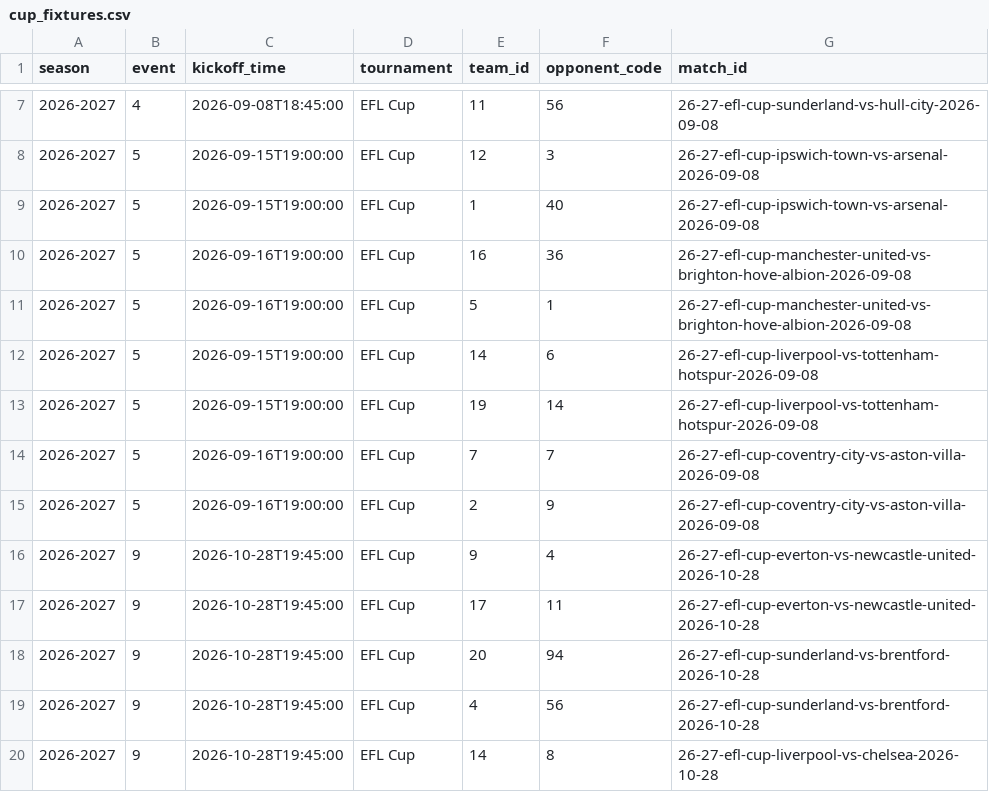
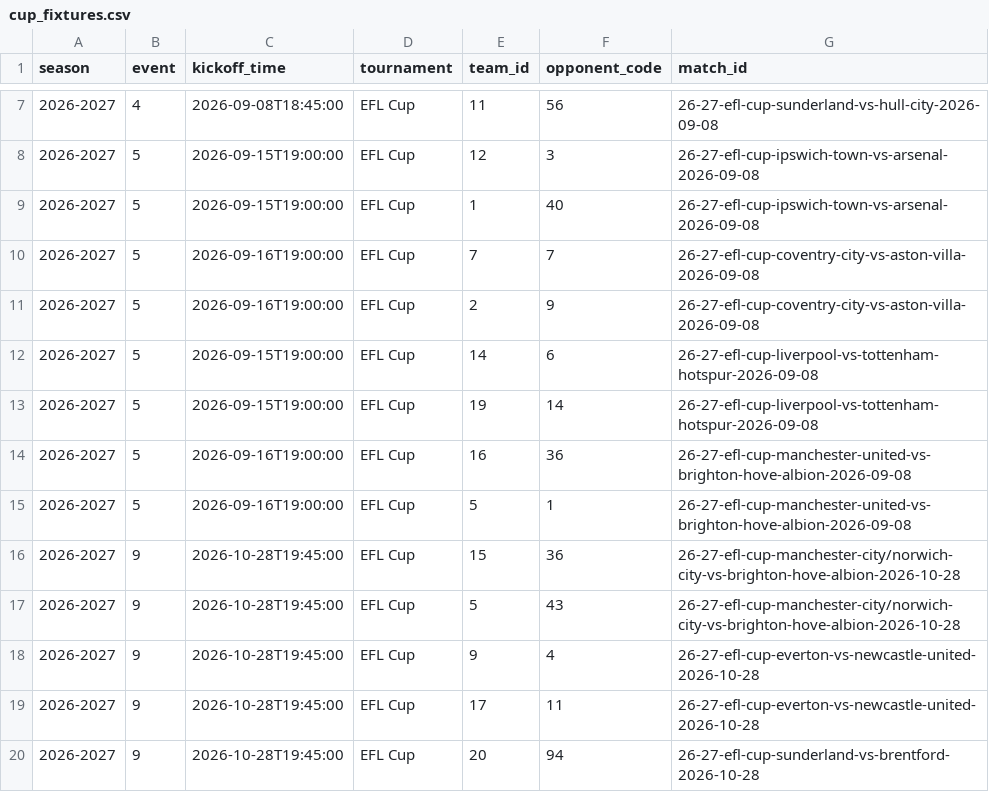
Before and after one commit to truong-tt/fpl-ml-manager, a CSV file: data/cup_fixtures.csv, drawn as a sheet; only a part is shown, gaps mark what is left out; the shorter side is filled out with more unchanged rows.

```diff
--- a/data/cup_fixtures.csv
+++ b/data/cup_fixtures.csv
@@ -9,8 +9,10 @@ season,event,kickoff_time,tournament,team_id,opponent_code,match_id
 2026-2027,5,2026-09-15T19:00:00,EFL Cup,1,40,26-27-efl-cup-ipswich-town-vs-arsenal-2026-09-08
+2026-2027,5,2026-09-16T19:00:00,EFL Cup,7,7,26-27-efl-cup-coventry-city-vs-aston-villa-2026-09-08
+2026-2027,5,2026-09-16T19:00:00,EFL Cup,2,9,26-27-efl-cup-coventry-city-vs-aston-villa-2026-09-08
+2026-2027,5,2026-09-15T19:00:00,EFL Cup,14,6,26-27-efl-cup-liverpool-vs-tottenham-hotspur-2026-09-08
+2026-2027,5,2026-09-15T19:00:00,EFL Cup,19,14,26-27-efl-cup-liverpool-vs-tottenham-hotspur-2026-09-08
 2026-2027,5,2026-09-16T19:00:00,EFL Cup,16,36,26-27-efl-cup-manchester-united-vs-brighton-hove-albion-2026-09-08
 2026-2027,5,2026-09-16T19:00:00,EFL Cup,5,1,26-27-efl-cup-manchester-united-vs-brighton-hove-albion-2026-09-08
-2026-2027,5,2026-09-15T19:00:00,EFL Cup,14,6,26-27-efl-cup-liverpool-vs-tottenham-hotspur-2026-09-08
-2026-2027,5,2026-09-15T19:00:00,EFL Cup,19,14,26-27-efl-cup-liverpool-vs-tottenham-hotspur-2026-09-08
-2026-2027,5,2026-09-16T19:00:00,EFL Cup,7,7,26-27-efl-cup-coventry-city-vs-aston-villa-2026-09-08
-2026-2027,5,2026-09-16T19:00:00,EFL Cup,2,9,26-27-efl-cup-coventry-city-vs-aston-villa-2026-09-08
+2026-2027,9,2026-10-28T19:45:00,EFL Cup,15,36,26-27-efl-cup-manchester-city/norwich-city-vs-brighton-hove-albion-2026-10-28
+2026-2027,9,2026-10-28T19:45:00,EFL Cup,5,43,26-27-efl-cup-manchester-city/norwich-city-vs-brighton-hove-albion-2026-10-28
 2026-2027,9,2026-10-28T19:45:00,EFL Cup,9,4,26-27-efl-cup-everton-vs-newcastle-united-2026-10-28
```
Also changed, not shown: data/players.csv, 1 other file.
